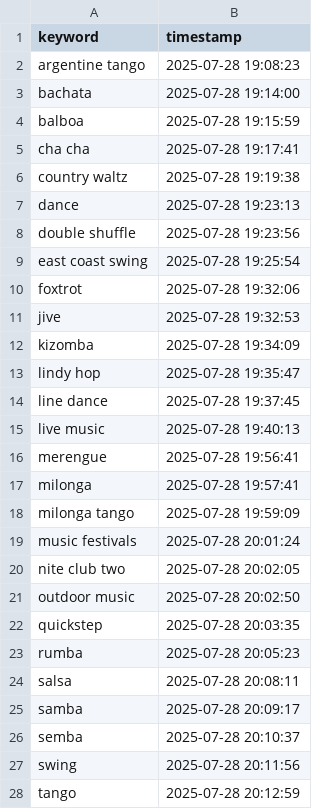
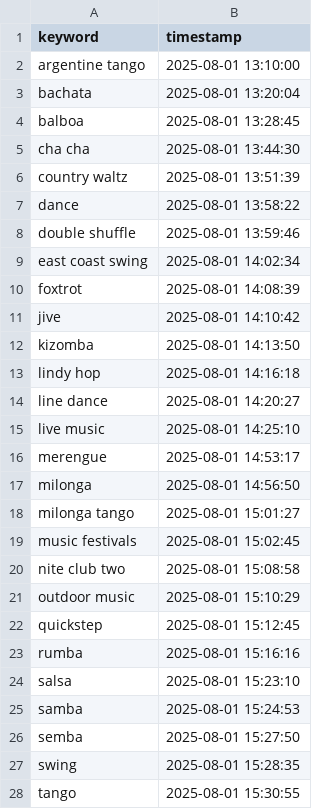
Before and after one commit to LindsayMoir/social_dance_app, a CSV file: output/ebs_keywords_processed.csv, drawn as a sheet; only a part is shown; the diff covers the shown part only.

```diff
--- a/output/ebs_keywords_processed.csv
+++ b/output/ebs_keywords_processed.csv
@@ -1,28 +1,28 @@
 keyword,timestamp
-argentine tango,2025-07-28 19:08:23
-bachata,2025-07-28 19:14:00
-balboa,2025-07-28 19:15:59
-cha cha,2025-07-28 19:17:41
-country waltz,2025-07-28 19:19:38
-dance,2025-07-28 19:23:13
-double shuffle,2025-07-28 19:23:56
-east coast swing,2025-07-28 19:25:54
-foxtrot,2025-07-28 19:32:06
-jive,2025-07-28 19:32:53
-kizomba,2025-07-28 19:34:09
-lindy hop,2025-07-28 19:35:47
-line dance,2025-07-28 19:37:45
-live music,2025-07-28 19:40:13
-merengue,2025-07-28 19:56:41
-milonga,2025-07-28 19:57:41
-milonga tango,2025-07-28 19:59:09
-music festivals,2025-07-28 20:01:24
-nite club two,2025-07-28 20:02:05
-outdoor music,2025-07-28 20:02:50
-quickstep,2025-07-28 20:03:35
-rumba,2025-07-28 20:05:23
-salsa,2025-07-28 20:08:11
-samba,2025-07-28 20:09:17
-semba,2025-07-28 20:10:37
-swing,2025-07-28 20:11:56
-tango,2025-07-28 20:12:59
+argentine tango,2025-08-01 13:10:00
+bachata,2025-08-01 13:20:04
+balboa,2025-08-01 13:28:45
+cha cha,2025-08-01 13:44:30
+country waltz,2025-08-01 13:51:39
+dance,2025-08-01 13:58:22
+double shuffle,2025-08-01 13:59:46
+east coast swing,2025-08-01 14:02:34
+foxtrot,2025-08-01 14:08:39
+jive,2025-08-01 14:10:42
+kizomba,2025-08-01 14:13:50
+lindy hop,2025-08-01 14:16:18
+line dance,2025-08-01 14:20:27
+live music,2025-08-01 14:25:10
+merengue,2025-08-01 14:53:17
+milonga,2025-08-01 14:56:50
+milonga tango,2025-08-01 15:01:27
+music festivals,2025-08-01 15:02:45
+nite club two,2025-08-01 15:08:58
+outdoor music,2025-08-01 15:10:29
+quickstep,2025-08-01 15:12:45
+rumba,2025-08-01 15:16:16
+salsa,2025-08-01 15:23:10
+samba,2025-08-01 15:24:53
+semba,2025-08-01 15:27:50
+swing,2025-08-01 15:28:35
+tango,2025-08-01 15:30:55
```
Also changed, not shown: 6 edited cells elsewhere in this file, data/urls/gs_urls.csv, output/events_urls_diff.csv, 6 other files.
